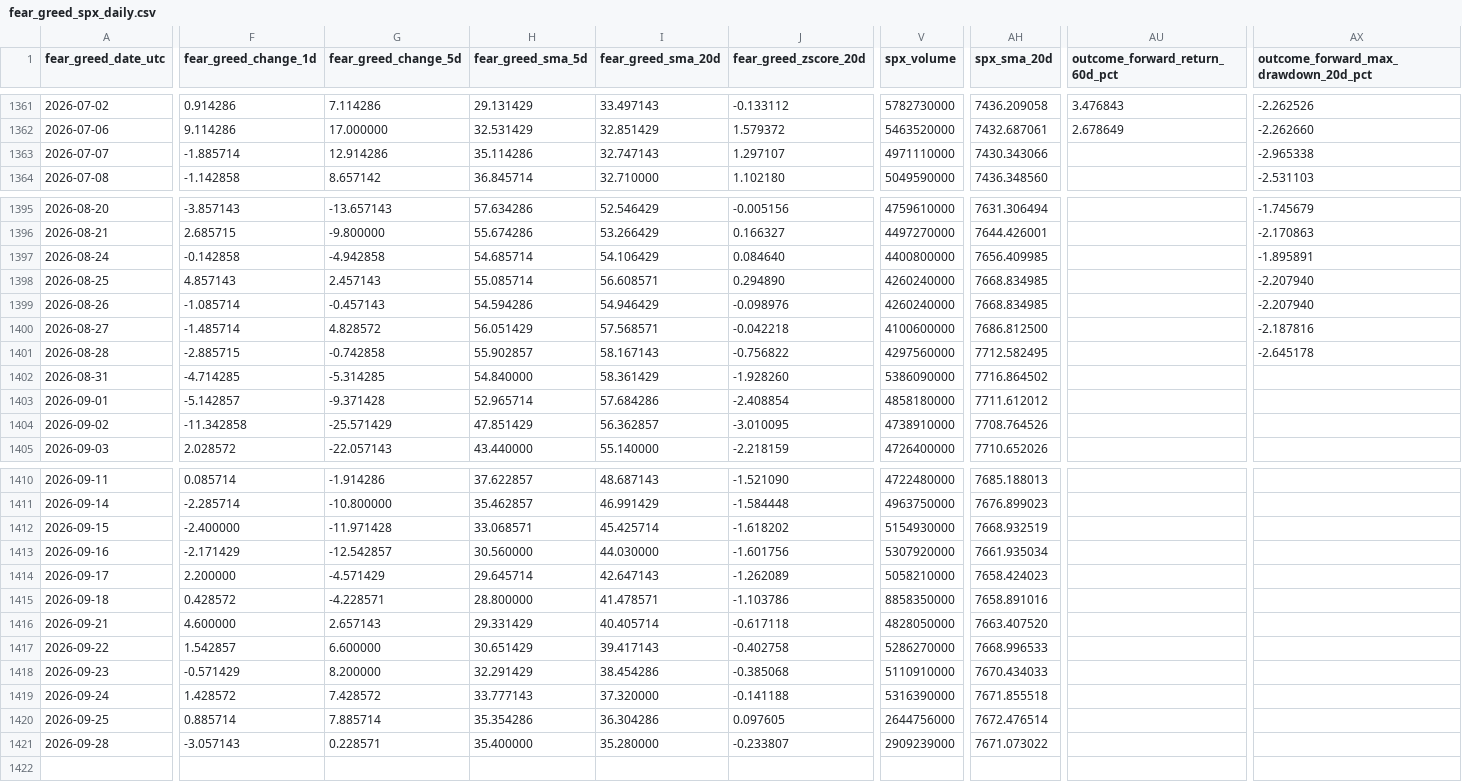
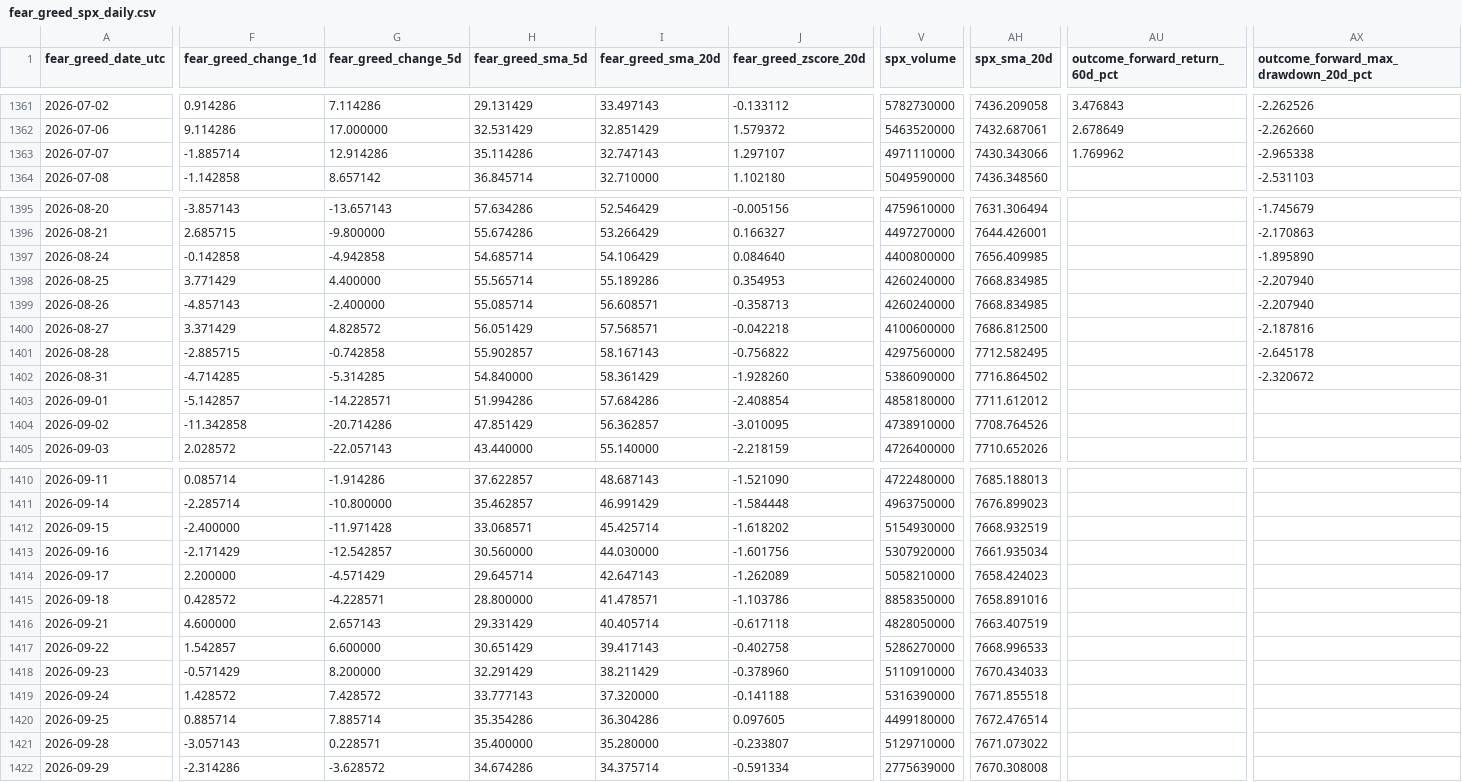
Before and after one commit to george962/FearGreedIndex, a CSV file: data/fear_greed_spx_daily.csv, drawn as a sheet; only a part is shown, gaps mark what is left out; rows hold the shown columns only; the diff covers the shown part only; the diff names each change by its address in the sheet, - before the commit and + after, or states it on an @@ line.

```diff
--- a/data/fear_greed_spx_daily.csv
+++ b/data/fear_greed_spx_daily.csv
-AU1363 (outcome_forward_return_60d_pct): (empty)
+AU1363 (outcome_forward_return_60d_pct): 1.769962
-AX1397: -1.895891
+AX1397: -1.895890
-F1398 (fear_greed_change_1d): 4.857143
+F1398 (fear_greed_change_1d): 3.771429
-G1398 (fear_greed_change_5d): 2.457143
+G1398 (fear_greed_change_5d): 4.400000
-H1398 (fear_greed_sma_5d): 55.085714
+H1398 (fear_greed_sma_5d): 55.565714
-I1398 (fear_greed_sma_20d): 56.608571
+I1398 (fear_greed_sma_20d): 55.189286
-J1398 (fear_greed_zscore_20d): 0.294890
+J1398 (fear_greed_zscore_20d): 0.354953
-F1399 (fear_greed_change_1d): -1.085714
+F1399 (fear_greed_change_1d): -4.857143
-G1399 (fear_greed_change_5d): -0.457143
+G1399 (fear_greed_change_5d): -2.400000
-H1399 (fear_greed_sma_5d): 54.594286
+H1399 (fear_greed_sma_5d): 55.085714
-I1399 (fear_greed_sma_20d): 54.946429
+I1399 (fear_greed_sma_20d): 56.608571
-J1399 (fear_greed_zscore_20d): -0.098976
+J1399 (fear_greed_zscore_20d): -0.358713
-F1400 (fear_greed_change_1d): -1.485714
+F1400 (fear_greed_change_1d): 3.371429
-AX1402: (empty)
+AX1402: -2.320672
-G1403 (fear_greed_change_5d): -9.371428
+G1403 (fear_greed_change_5d): -14.228571
-H1403 (fear_greed_sma_5d): 52.965714
+H1403 (fear_greed_sma_5d): 51.994286
-G1404 (fear_greed_change_5d): -25.571429
+G1404 (fear_greed_change_5d): -20.714286
-AH1416 (spx_sma_20d): 7663.407520
+AH1416 (spx_sma_20d): 7663.407519
-I1418 (fear_greed_sma_20d): 38.454286
+I1418 (fear_greed_sma_20d): 38.211429
-J1418 (fear_greed_zscore_20d): -0.385068
+J1418 (fear_greed_zscore_20d): -0.378960
-V1420 (spx_volume): 2644756000
+V1420 (spx_volume): 4499180000
-V1421 (spx_volume): 2909239000
+V1421 (spx_volume): 5129710000
+row 1422: 2026-09-29 | -2.314286 | -3.628572 | 34.674286 | 34.375714 | -0.591334 | 2775639000 | 7670.308008
```
Also changed, not shown: 9 edited cells elsewhere in this file, data/signal_ledger.csv, data/spx_daily.csv.
